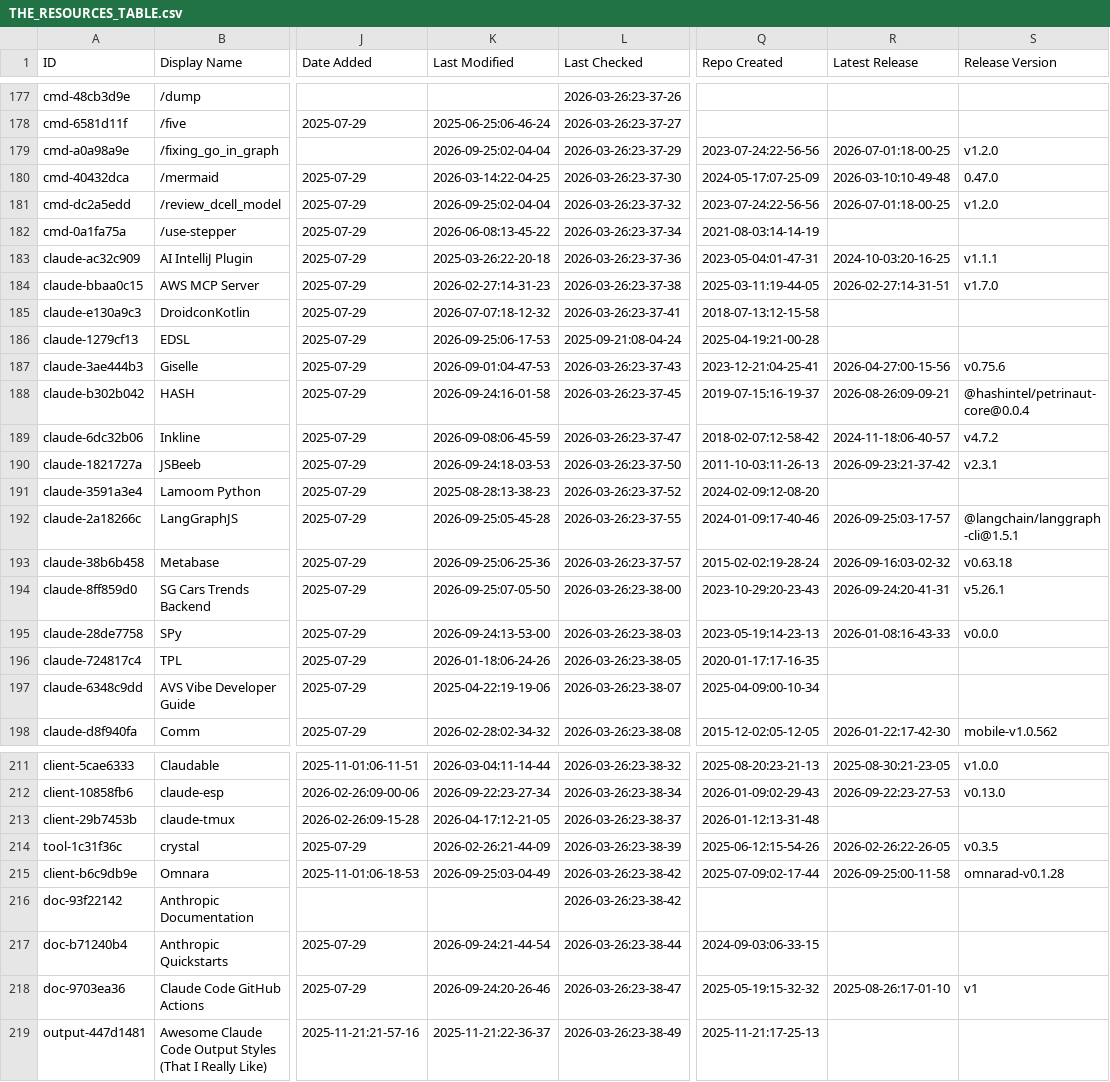
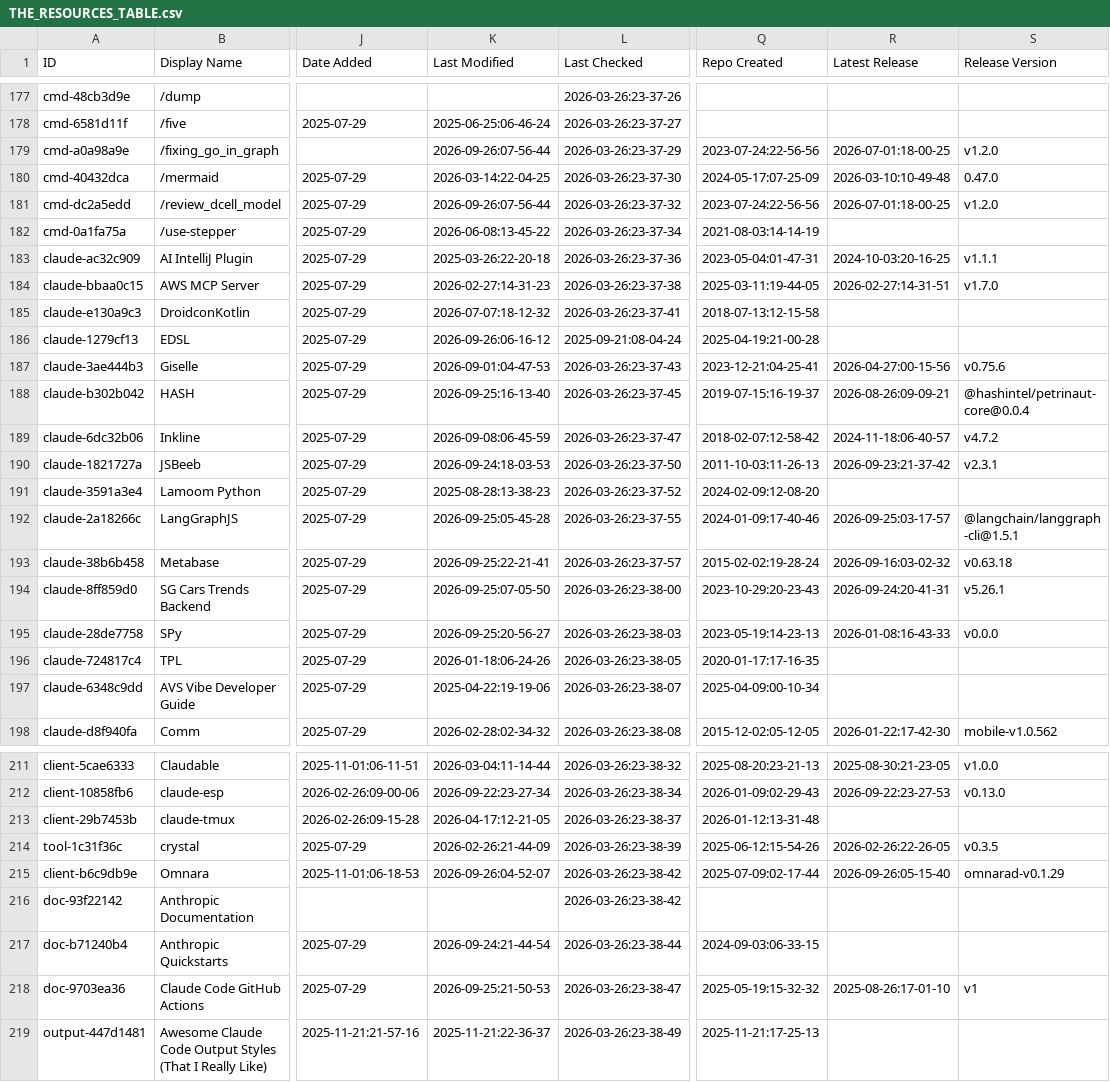
Before and after one commit to sasakiblog26-lgtm/awesome-claude-code, a CSV file: THE_RESOURCES_TABLE.csv, drawn as a sheet; only a part is shown, gaps mark what is left out; the diff covers the shown part only; the diff names each change by its address in the sheet, - before the commit and + after, or states it on an @@ line.

```diff
--- a/THE_RESOURCES_TABLE.csv
+++ b/THE_RESOURCES_TABLE.csv
-K179 (Last Modified): 2026-09-25:02-04-04
+K179 (Last Modified): 2026-09-26:07-56-44
-K181 (Last Modified): 2026-09-25:02-04-04
+K181 (Last Modified): 2026-09-26:07-56-44
-K186 (Last Modified): 2026-09-25:06-17-53
+K186 (Last Modified): 2026-09-26:06-16-12
-K188 (Last Modified): 2026-09-24:16-01-58
+K188 (Last Modified): 2026-09-25:16-13-40
-K193 (Last Modified): 2026-09-25:06-25-36
+K193 (Last Modified): 2026-09-25:22-21-41
-K195 (Last Modified): 2026-09-24:13-53-00
+K195 (Last Modified): 2026-09-25:20-56-27
-K215 (Last Modified): 2026-09-25:03-04-49
+K215 (Last Modified): 2026-09-26:04-52-07
-R215 (Latest Release): 2026-09-25:00-11-58
+R215 (Latest Release): 2026-09-26:05-15-40
-S215 (Release Version): omnarad-v0.1.28
+S215 (Release Version): omnarad-v0.1.29
-K218 (Last Modified): 2026-09-24:20-26-46
+K218 (Last Modified): 2026-09-25:21-50-53
```
Also changed, not shown: 28 edited cells elsewhere in this file.
